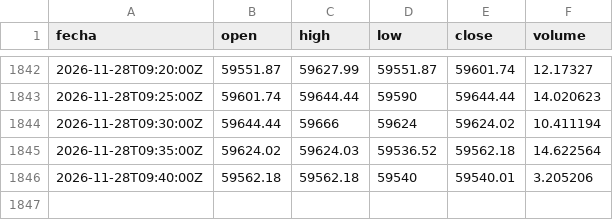
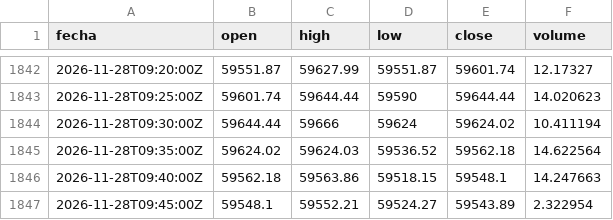
Before and after one commit to DarkShadowDATA/Analizador-de-Mercados, a CSV file: data/btc/5m.csv, drawn as a sheet; only a part is shown, gaps mark what is left out.

```diff
--- a/data/btc/5m.csv
+++ b/data/btc/5m.csv
@@ -1845,2 +1845,3 @@ fecha,open,high,low,close,volume
 2026-11-28T09:35:00Z,59624.02,59624.03,59536.52,59562.18,14.622564
-2026-11-28T09:40:00Z,59562.18,59562.18,59540,59540.01,3.205206
+2026-11-28T09:40:00Z,59562.18,59563.86,59518.15,59548.1,14.247663
+2026-11-28T09:45:00Z,59548.1,59552.21,59524.27,59543.89,2.322954
```
Also changed, not shown: data/eth/5m.csv, 1 other file.
